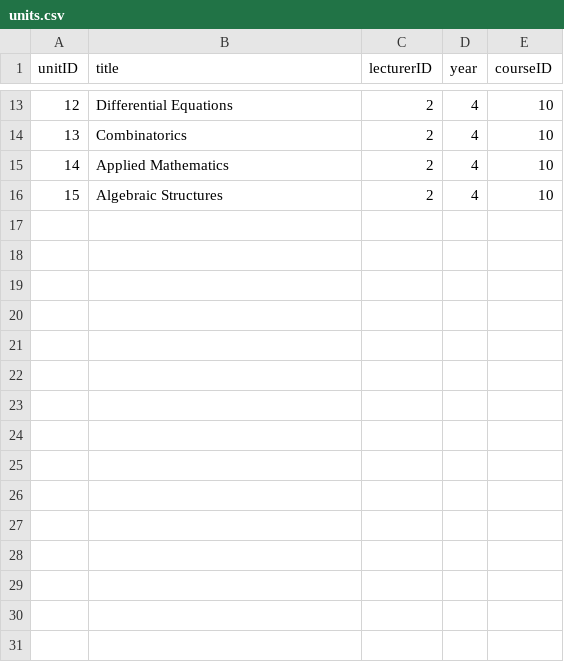
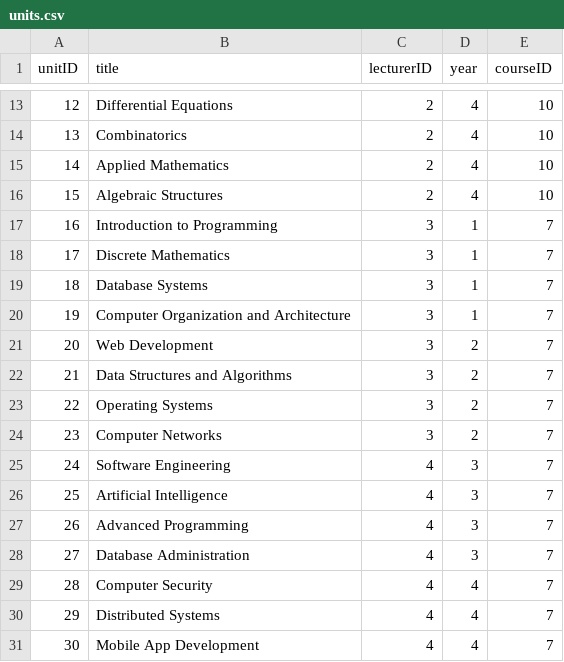
Before and after one commit to Sam-Nyalik/school-portal-system, a CSV file: tables/units.csv, drawn as a sheet; only a part is shown, gaps mark what is left out; the diff names each change by its address in the sheet, - before the commit and + after, or states it on an @@ line.

Commit message:
populated units table

```diff
--- a/tables/units.csv
+++ b/tables/units.csv
+row 17: 16 | Introduction to Programming | 3 | 1 | 7
+row 18: 17 | Discrete Mathematics | 3 | 1 | 7
+row 19: 18 | Database Systems | 3 | 1 | 7
+row 20: 19 | Computer Organization and Architecture | 3 | 1 | 7
+row 21: 20 | Web Development | 3 | 2 | 7
+row 22: 21 | Data Structures and Algorithms | 3 | 2 | 7
+row 23: 22 | Operating Systems | 3 | 2 | 7
+row 24: 23 | Computer Networks | 3 | 2 | 7
+row 25: 24 | Software Engineering | 4 | 3 | 7
+row 26: 25 | Artificial Intelligence | 4 | 3 | 7
+row 27: 26 | Advanced Programming | 4 | 3 | 7
+row 28: 27 | Database Administration | 4 | 3 | 7
+row 29: 28 | Computer Security | 4 | 4 | 7
+row 30: 29 | Distributed Systems | 4 | 4 | 7
+row 31: 30 | Mobile App Development | 4 | 4 | 7
```
Also changed, not shown: 1 other file.
